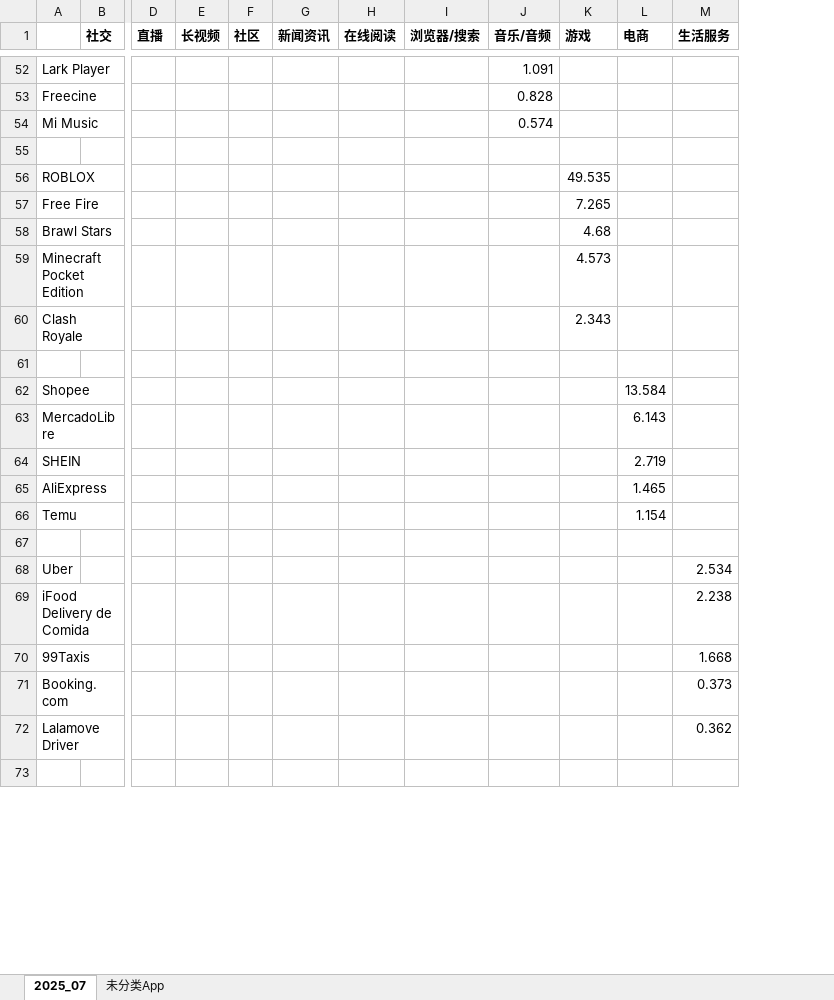
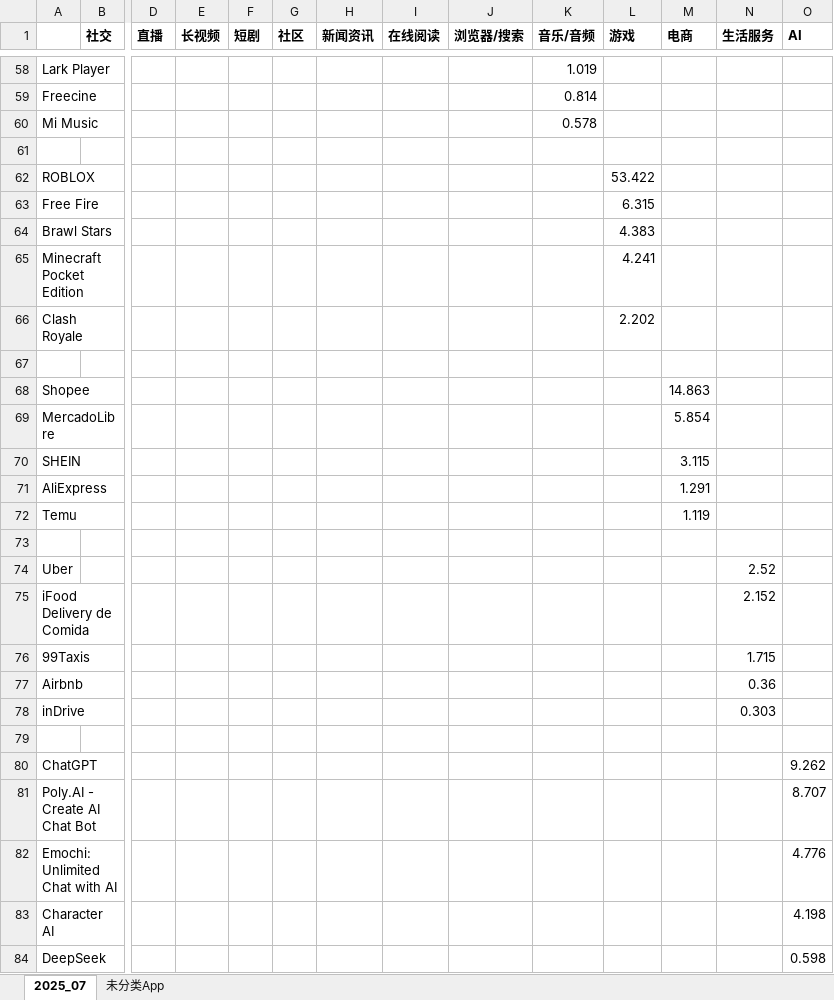
Before and after one commit to huangxindi2002-cmyk/data-auto, an Excel workbook: docs/data/巴西数据底稿_2025-07.xlsx, sheet 2025_07, drawn as a sheet; only a part is shown, gaps mark what is left out; values as stored, in another font and other column widths than the file's, no borders; removed rows and columns are numbered as before the commit, all else as after; rows hold the shown columns only; the diff covers the shown part only; the diff names each change by its address in the sheet, - before the commit and + after, or states it on an @@ line.

```diff
--- a/docs/data/巴西数据底稿_2025-07.xlsx (sheet 2025_07)
+++ b/docs/data/巴西数据底稿_2025-07.xlsx (sheet 2025_07)
+column F (短剧), empty
+column O (AI), empty
-K58 (音乐/音频): 1.091
+K58 (音乐/音频): 1.019
-K59 (音乐/音频): 0.828
+K59 (音乐/音频): 0.814
-K60 (音乐/音频): 0.574
+K60 (音乐/音频): 0.578
-L62 (游戏): 49.535
+L62 (游戏): 53.422
-L63 (游戏): 7.265
+L63 (游戏): 6.315
-L64 (游戏): 4.68
+L64 (游戏): 4.383
-L65 (游戏): 4.573
+L65 (游戏): 4.241
-L66 (游戏): 2.343
+L66 (游戏): 2.202
-M68 (电商): 13.584
+M68 (电商): 14.863
-M69 (电商): 6.143
+M69 (电商): 5.854
-M70 (电商): 2.719
+M70 (电商): 3.115
-M71 (电商): 1.465
+M71 (电商): 1.291
-M72 (电商): 1.154
+M72 (电商): 1.119
-N74 (生活服务): 2.534
+N74 (生活服务): 2.52
-N75 (生活服务): 2.238
+N75 (生活服务): 2.152
-N76 (生活服务): 1.668
+N76 (生活服务): 1.715
-row 71: Booking.com |  |  |  |  |  |  |  |  |  |  | 0.373
-row 72: Lalamove Driver |  |  |  |  |  |  |  |  |  |  | 0.362
+row 77: Airbnb |  |  |  |  |  |  |  |  |  |  |  | 0.36
+row 78: inDrive |  |  |  |  |  |  |  |  |  |  |  | 0.303
+row 80: ChatGPT |  |  |  |  |  |  |  |  |  |  |  |  | 9.262
+row 81: Poly.AI - Create AI Chat Bot |  |  |  |  |  |  |  |  |  |  |  |  | 8.707
+row 82: Emochi: Unlimited Chat with AI |  |  |  |  |  |  |  |  |  |  |  |  | 4.776
+row 83: Character AI |  |  |  |  |  |  |  |  |  |  |  |  | 4.198
+row 84: DeepSeek |  |  |  |  |  |  |  |  |  |  |  |  | 0.598
```
Also changed, not shown: 12 added rows, 5 removed rows and 43 edited cells elsewhere in this sheet, sheet 未分类App, 2 other files.
